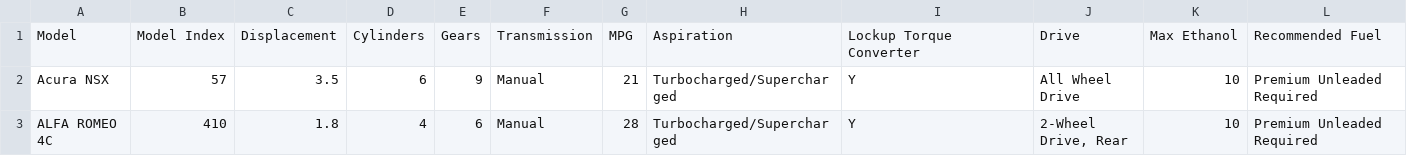
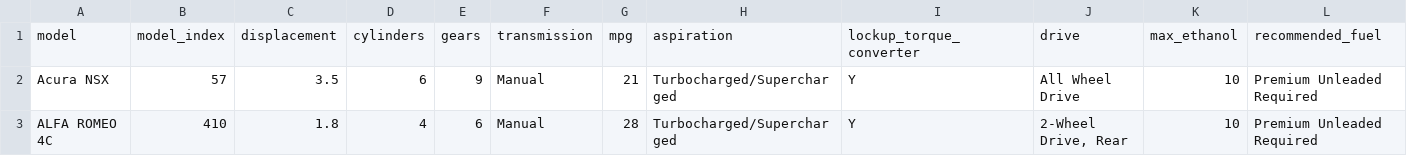
Before and after one commit to juliasilge/supervised-ML-case-studies-course, a CSV file: data/cars2018.csv, drawn as a sheet; only a part is shown; removed rows and columns are numbered as before the commit, all else as after; rows hold the shown columns only; the diff names each change by its address in the sheet, - before the commit and + after, or states it on an @@ line.

```diff
--- a/data/cars2018.csv
+++ b/data/cars2018.csv
-row 1: Model | Model Index | Displacement | Cylinders | Gears | Transmission | MPG | Aspiration | Lockup Torque Converter | Drive | Max Ethanol | Recommended Fuel
+row 1: model | model_index | displacement | cylinders | gears | transmission | mpg | aspiration | lockup_torque_converter | drive | max_ethanol | recommended_fuel
```
Also changed, not shown: 30 other files.
